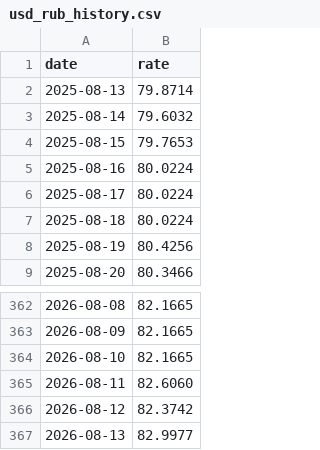
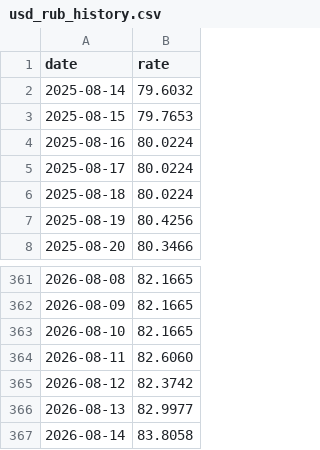
Before and after one commit to Ilyazykov/erp, a CSV file: data/usd_rub_history.csv, drawn as a sheet; only a part is shown, gaps mark what is left out.

```diff
--- a/data/usd_rub_history.csv
+++ b/data/usd_rub_history.csv
@@ -1,3 +1,2 @@
 date,rate
-2025-08-13,79.8714
 2025-08-14,79.6032
@@ -367 +366,2 @@ date,rate
 2026-08-13,82.9977
+2026-08-14,83.8058
```
Also changed, not shown: 1 other file.
